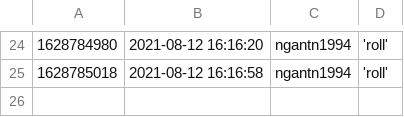
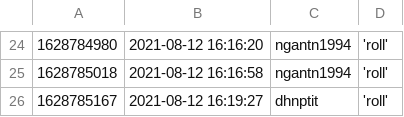
Before and after one commit to ngantn1994/ngantn1994, a CSV file: action/history.csv, drawn as a sheet; only a part is shown, gaps mark what is left out.

```diff
--- a/action/history.csv
+++ b/action/history.csv
@@ -25 +25,2 @@
 1628785018,2021-08-12 16:16:58,ngantn1994,'roll'
+1628785167,2021-08-12 16:19:27,dhnptit,'roll'
```
Also changed, not shown: 1 other file.
